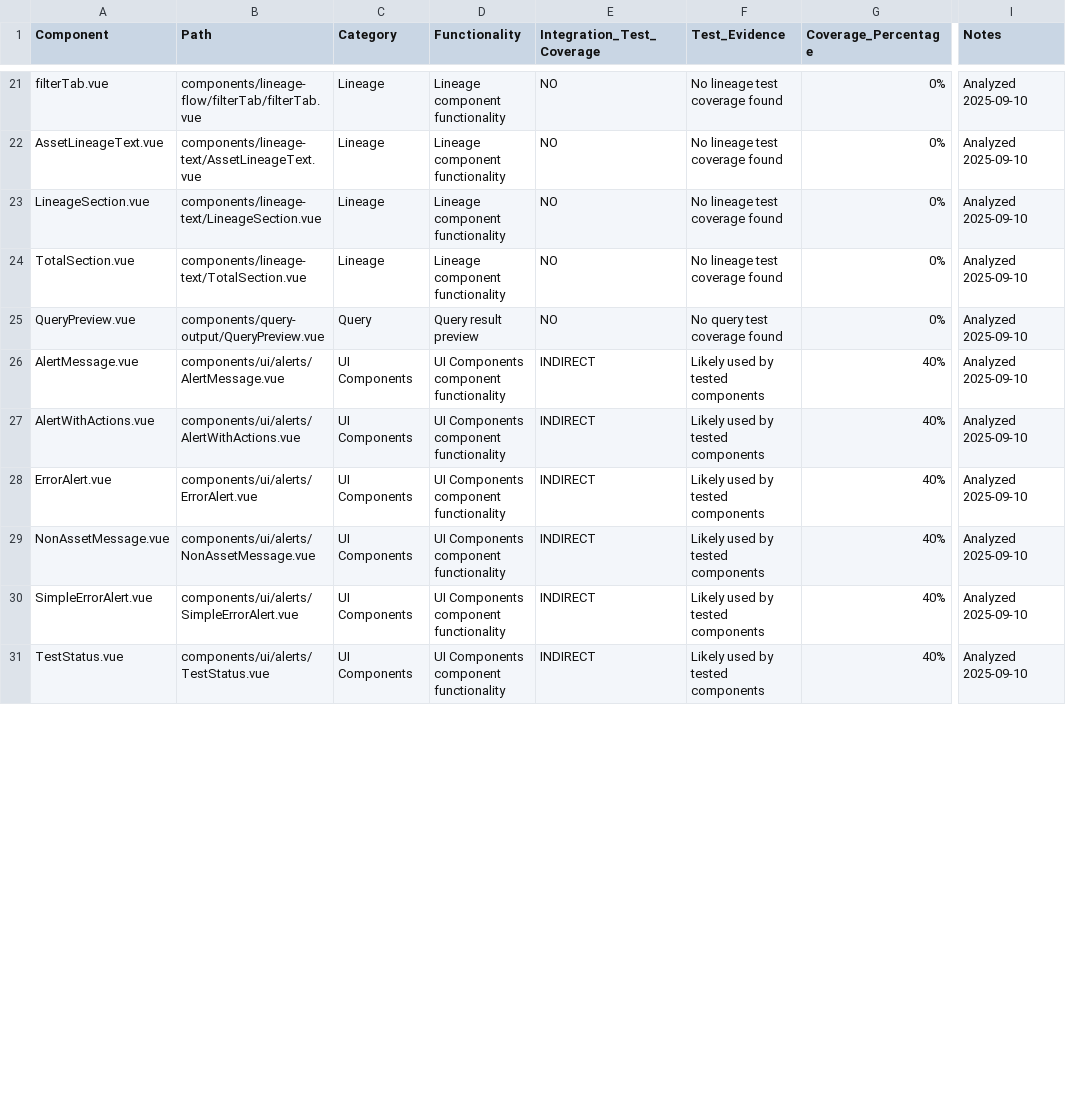
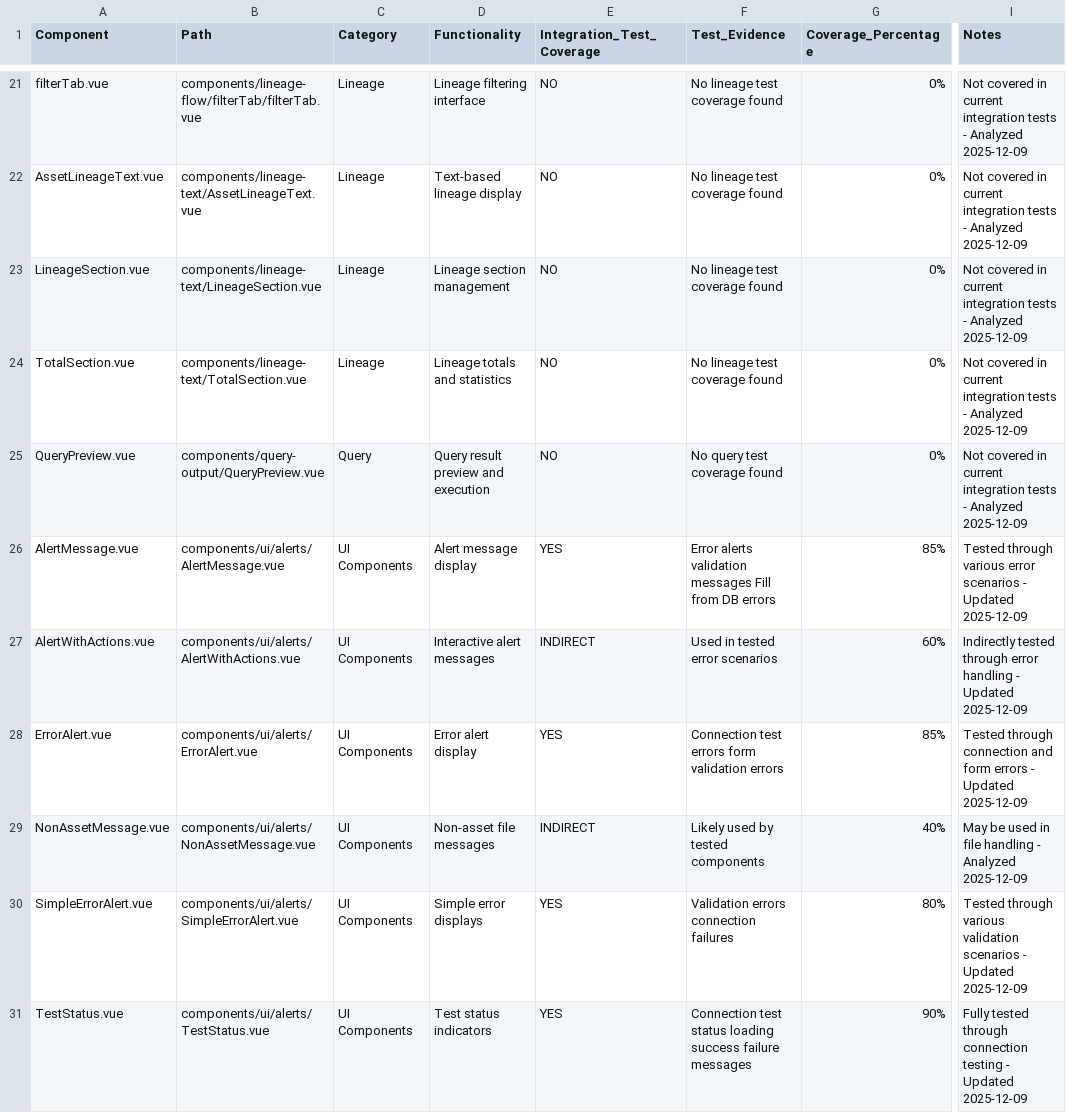
Before and after one commit to bruin-data/bruin-vscode, a CSV file: integration-test-coverage-analysis.csv, drawn as a sheet; only a part is shown, gaps mark what is left out; the diff covers the shown part only; the diff names each change by its address in the sheet, - before the commit and + after, or states it on an @@ line.

```diff
--- a/integration-test-coverage-analysis.csv
+++ b/integration-test-coverage-analysis.csv
-D21 (Functionality): Lineage component functionality
+D21 (Functionality): Lineage filtering interface
-I21:I25 (Notes): Analyzed 2025-09-10
+I21:I25 (Notes): Not covered in current integration tests - Analyzed 2025-12-09
-D22 (Functionality): Lineage component functionality
+D22 (Functionality): Text-based lineage display
-D23 (Functionality): Lineage component functionality
+D23 (Functionality): Lineage section management
-D24 (Functionality): Lineage component functionality
+D24 (Functionality): Lineage totals and statistics
-D25 (Functionality): Query result preview
+D25 (Functionality): Query result preview and execution
-D26 (Functionality): UI Components component functionality
+D26 (Functionality): Alert message display
-E26 (Integration_Test_Coverage): INDIRECT
+E26 (Integration_Test_Coverage): YES
-F26 (Test_Evidence): Likely used by tested components
+F26 (Test_Evidence): Error alerts validation messages Fill from DB errors
-G26 (Coverage_Percentage): 40%
+G26 (Coverage_Percentage): 85%
-I26 (Notes): Analyzed 2025-09-10
+I26 (Notes): Tested through various error scenarios - Updated 2025-12-09
-D27 (Functionality): UI Components component functionality
+D27 (Functionality): Interactive alert messages
-F27 (Test_Evidence): Likely used by tested components
+F27 (Test_Evidence): Used in tested error scenarios
-G27 (Coverage_Percentage): 40%
+G27 (Coverage_Percentage): 60%
-I27 (Notes): Analyzed 2025-09-10
+I27 (Notes): Indirectly tested through error handling - Updated 2025-12-09
-D28 (Functionality): UI Components component functionality
+D28 (Functionality): Error alert display
-E28 (Integration_Test_Coverage): INDIRECT
+E28 (Integration_Test_Coverage): YES
-F28 (Test_Evidence): Likely used by tested components
+F28 (Test_Evidence): Connection test errors form validation errors
-G28 (Coverage_Percentage): 40%
+G28 (Coverage_Percentage): 85%
-I28 (Notes): Analyzed 2025-09-10
+I28 (Notes): Tested through connection and form errors - Updated 2025-12-09
-D29 (Functionality): UI Components component functionality
+D29 (Functionality): Non-asset file messages
-I29 (Notes): Analyzed 2025-09-10
+I29 (Notes): May be used in file handling - Analyzed 2025-12-09
-D30 (Functionality): UI Components component functionality
+D30 (Functionality): Simple error displays
-E30:E31 (Integration_Test_Coverage): INDIRECT
+E30:E31 (Integration_Test_Coverage): YES
-F30 (Test_Evidence): Likely used by tested components
+F30 (Test_Evidence): Validation errors connection failures
-G30 (Coverage_Percentage): 40%
+G30 (Coverage_Percentage): 80%
-I30 (Notes): Analyzed 2025-09-10
+I30 (Notes): Tested through various validation scenarios - Updated 2025-12-09
-D31 (Functionality): UI Components component functionality
+D31 (Functionality): Test status indicators
-F31 (Test_Evidence): Likely used by tested components
+F31 (Test_Evidence): Connection test status loading success failure messages
-G31 (Coverage_Percentage): 40%
+G31 (Coverage_Percentage): 90%
-I31 (Notes): Analyzed 2025-09-10
+I31 (Notes): Fully tested through connection testing - Updated 2025-12-09
```
Also changed, not shown: 104 edited cells elsewhere in this file.
